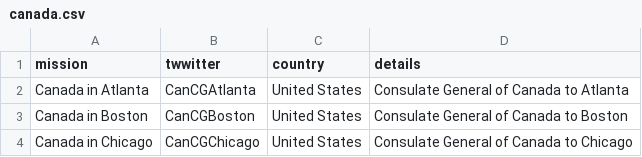
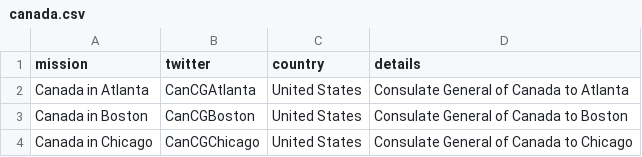
Before and after one commit to vg/twiplomacy, a CSV file: _data/canada.csv, drawn as a sheet; only a part is shown.

Commit message:
Update canada.csv

```diff
--- a/_data/canada.csv
+++ b/_data/canada.csv
@@ -1,2 +1,2 @@
-mission,twwitter,country,details
+mission,twitter,country,details
 Canada in Atlanta,CanCGAtlanta,United States,Consulate General of Canada to Atlanta
```
